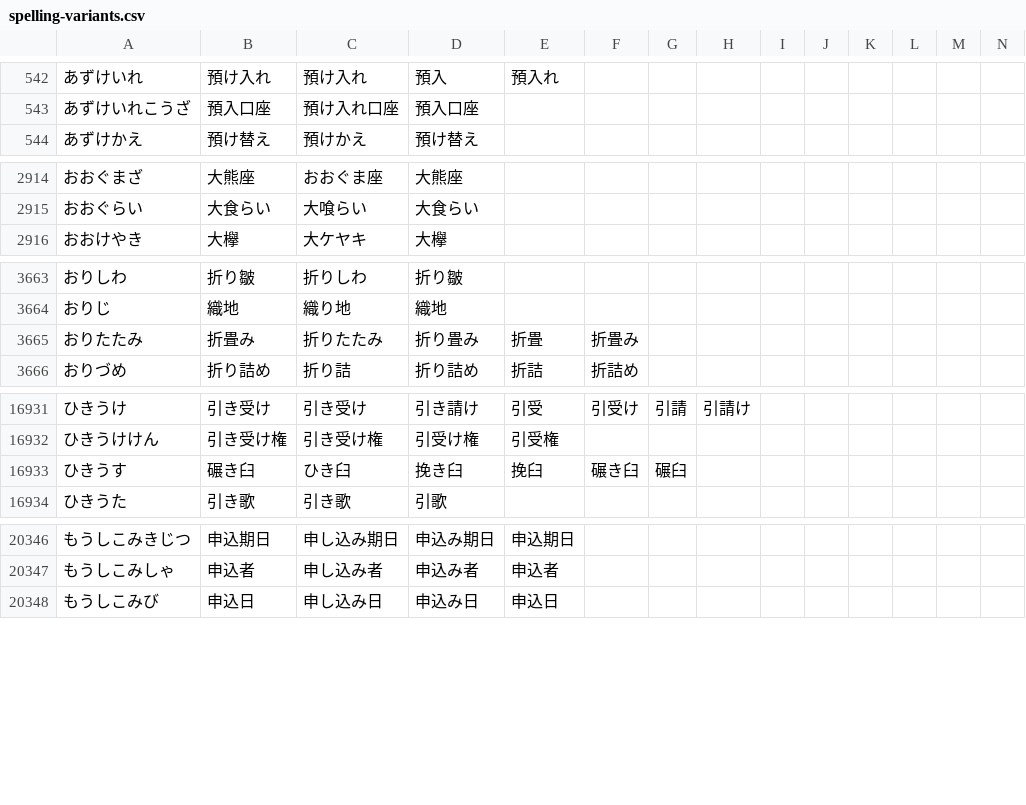
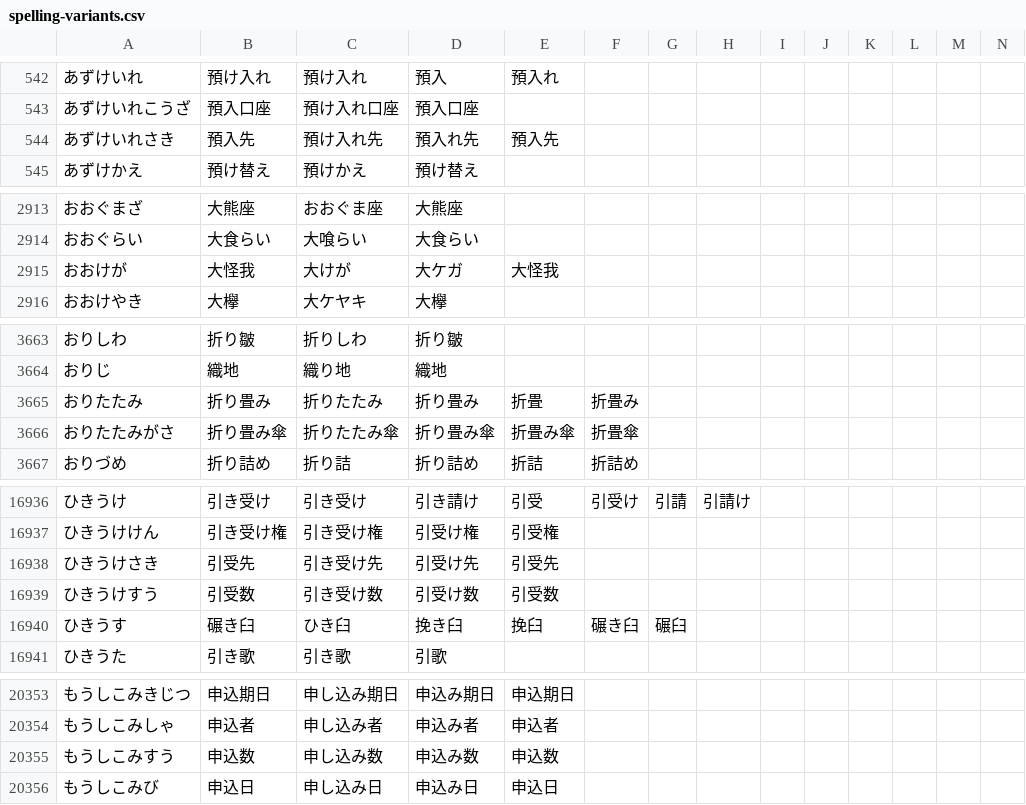
Before and after one commit to marmooo/spelling-variants-ja, a CSV file: spelling-variants.csv, drawn as a sheet; only a part is shown, gaps mark what is left out; the diff covers the shown part only.

Commit message:
bump SudachiDict from v20240409 to v20240716

```diff
--- a/spelling-variants.csv
+++ b/spelling-variants.csv
@@ -543,2 +543,3 @@
 あずけいれこうざ,預入口座,預け入れ口座,預入口座
+あずけいれさき,預入先,預け入れ先,預入れ先,預入先
 あずけかえ,預け替え,預けかえ,預け替え
@@ -2915,2 +2914,3 @@
 おおぐらい,大食らい,大喰らい,大食らい
+おおけが,大怪我,大けが,大ケガ,大怪我
 おおけやき,大欅,大ケヤキ,大欅
@@ -3664,3 +3664,4 @@
 おりじ,織地,織り地,織地
-おりたたみ,折畳み,折りたたみ,折り畳み,折畳,折畳み
+おりたたみ,折り畳み,折りたたみ,折り畳み,折畳,折畳み
+おりたたみがさ,折り畳み傘,折りたたみ傘,折り畳み傘,折畳み傘,折畳傘
 おりづめ,折り詰め,折り詰,折り詰め,折詰,折詰め
@@ -16932,2 +16937,4 @@
 ひきうけけん,引き受け権,引き受け権,引受け権,引受権
+ひきうけさき,引受先,引き受け先,引受け先,引受先
+ひきうけすう,引受数,引き受け数,引受け数,引受数
 ひきうす,碾き臼,ひき臼,挽き臼,挽臼,碾き臼,碾臼
@@ -20347,2 +20354,3 @@
 もうしこみしゃ,申込者,申し込み者,申込み者,申込者
+もうしこみすう,申込数,申し込み数,申込み数,申込数
 もうしこみび,申込日,申し込み日,申込み日,申込日
```
Also changed, not shown: 5 added rows, 3 removed rows and 4 edited cells elsewhere in this file.
